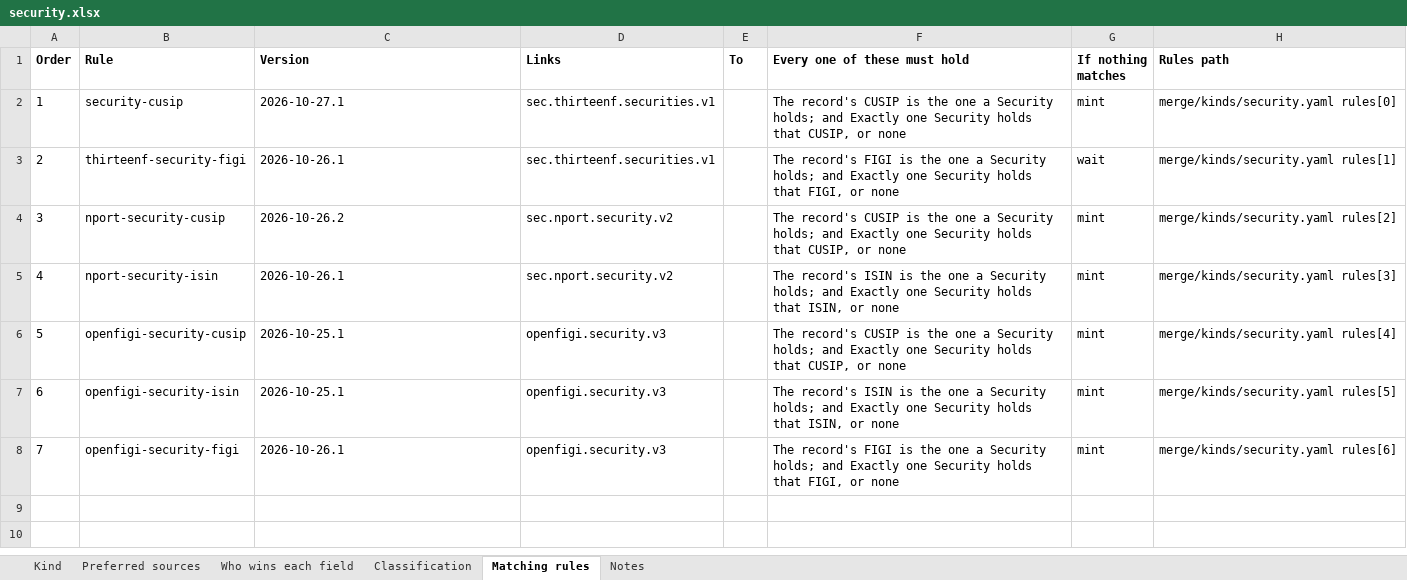
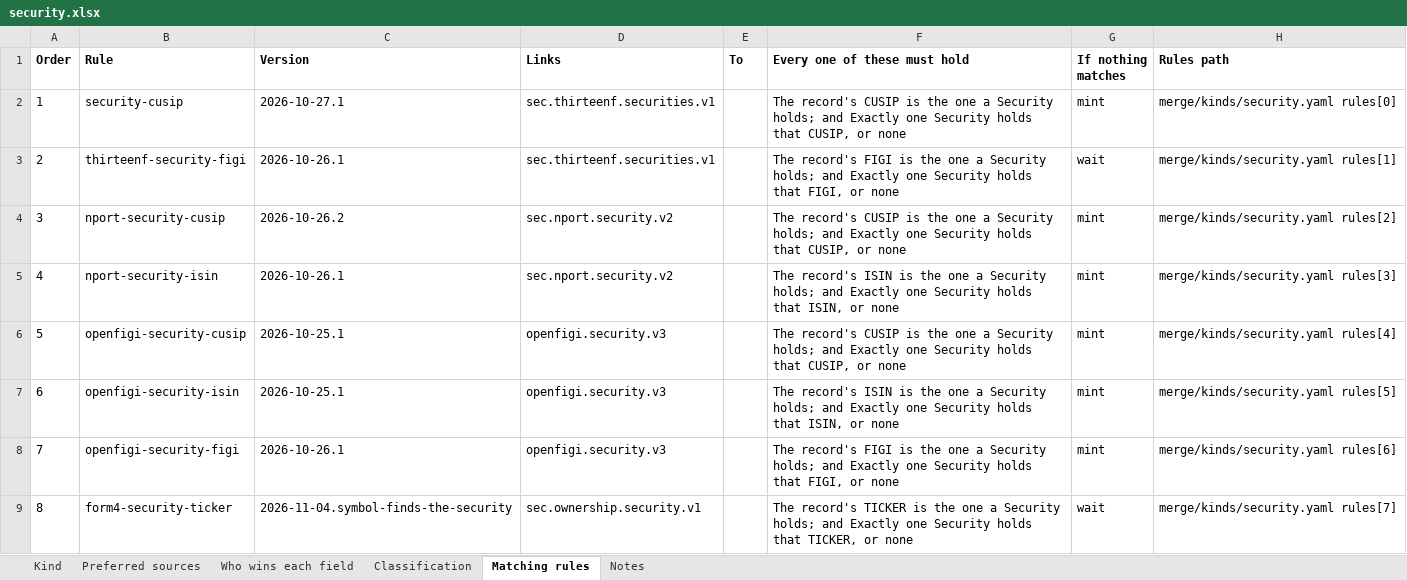
Before and after one commit to paulananth/edgartools-platform, an Excel workbook: rules/merge/kinds/security.xlsx, sheet Matching rules, drawn as a sheet; values as stored, in another font and other column widths than the file's, no borders; the diff names each change by its address in the sheet, - before the commit and + after, or states it on an @@ line.

```diff
--- a/rules/merge/kinds/security.xlsx (sheet Matching rules)
+++ b/rules/merge/kinds/security.xlsx (sheet Matching rules)
+row 9: 8 | form4-security-ticker | 2026-11-04.symbol-finds-the-security | sec.ownership.security.v1 |  | The record's TICKER is the one a Security holds; and Exactly one Security holds that TICKER, or none | wait | merge/kinds/security.yaml rules[7]
```
Also changed, not shown: sheet Preferred sources, rules/sources/sec.ownership/MAPPING.xlsx, 5 other files.
